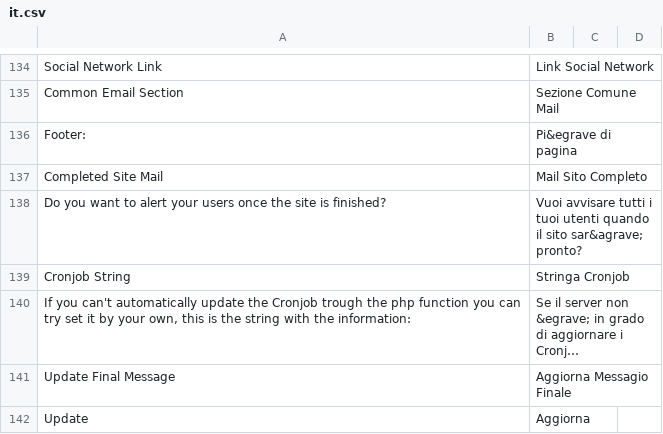
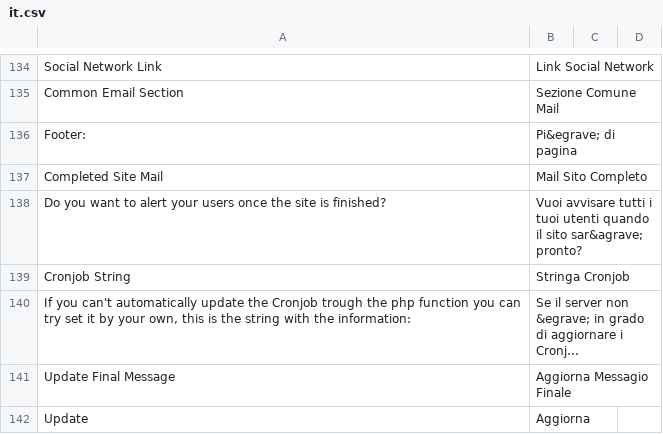
Before and after one commit to Razorphyn/Extended-Comingsoon-Countdown, a CSV file: translator/lang/it.csv, drawn as a sheet; only a part is shown, gaps mark what is left out; long unchanged cells end in …; the diff names each change by its address in the sheet, - before the commit and + after, or states it on an @@ line.

```diff
--- a/translator/lang/it.csv
+++ b/translator/lang/it.csv
-B136: Pi&egrave di pagina
+B136: Pi&egrave; di pagina
```
Also changed, not shown: 45 other files.
